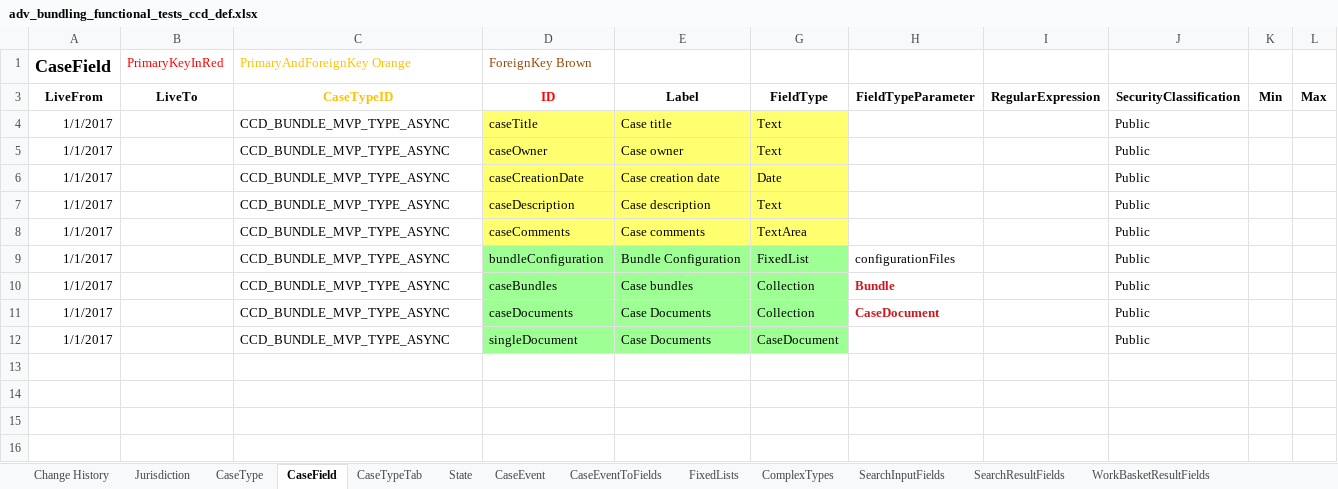
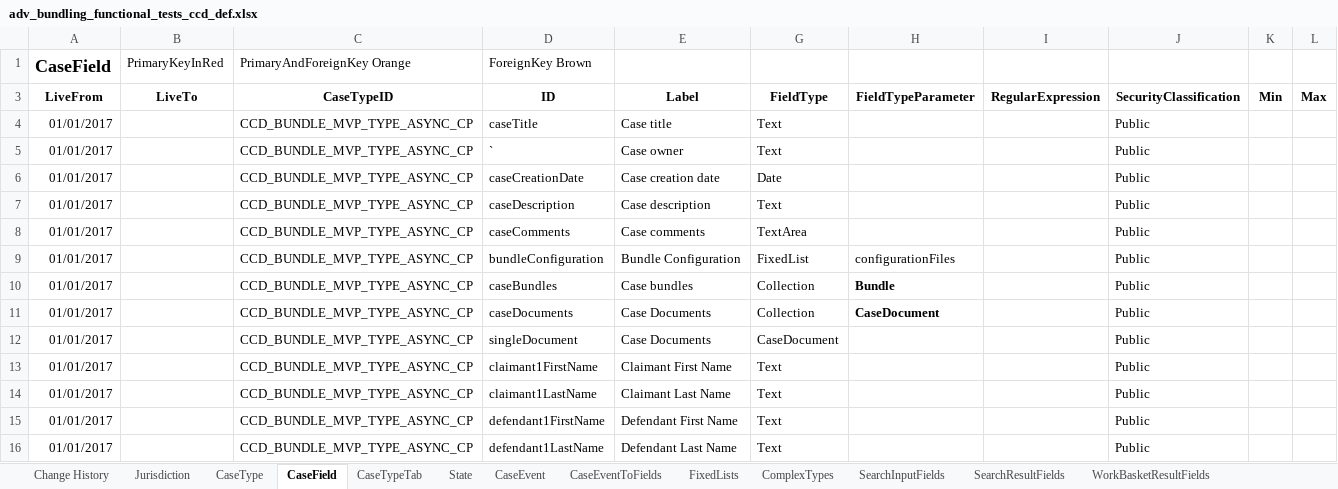
Before and after one commit to hmcts/em-ccd-orchestrator, an Excel workbook: src/aat/resources/adv_bundling_functional_tests_ccd_def.xlsx, sheet CaseField, drawn as a sheet; values as stored, in another font and other column widths than the file's, no borders; the diff names each change by its address in the sheet, - before the commit and + after, or states it on an @@ line.

```diff
--- a/src/aat/resources/adv_bundling_functional_tests_ccd_def.xlsx (sheet CaseField)
+++ b/src/aat/resources/adv_bundling_functional_tests_ccd_def.xlsx (sheet CaseField)
-B1 text colour: #FF0000
+B1 text colour: black
-C1 text colour: #FFC000
+C1 text colour: black
-D1 text colour: #984807
+D1 text colour: black
-C3 text colour: #FFC000
+C3 text colour: black
-D3 text colour: #FF0000
+D3 text colour: black
-A4:A12 (LiveFrom): 1/1/2017
+A4:A12 (LiveFrom): 01/01/2017
-C4:C12 (CaseTypeID): CCD_BUNDLE_MVP_TYPE_ASYNC
+C4:C12 (CaseTypeID): CCD_BUNDLE_MVP_TYPE_ASYNC_CP
-D4:E8 fill: #FFFF70
+D4:E8 fill: none
-G4:G8 fill: #FFFF70
+G4:G8 fill: none
-D5 (ID): caseOwner
+D5 (ID): `
-D9:E12 fill: #9EFF94
+D9:E12 fill: none
-G9:G12 fill: #9EFF94
+G9:G12 fill: none
-H10:H11 text colour: #CE181E
+H10:H11 text colour: black
+row 13: 01/01/2017 |  | CCD_BUNDLE_MVP_TYPE_ASYNC_CP | claimant1FirstName | Claimant First Name | Text |  |  | Public
+row 14: 01/01/2017 |  | CCD_BUNDLE_MVP_TYPE_ASYNC_CP | claimant1LastName | Claimant Last Name | Text |  |  | Public
+row 15: 01/01/2017 |  | CCD_BUNDLE_MVP_TYPE_ASYNC_CP | defendant1FirstName | Defendant First Name | Text |  |  | Public
+row 16: 01/01/2017 |  | CCD_BUNDLE_MVP_TYPE_ASYNC_CP | defendant1LastName | Defendant Last Name | Text |  |  | Public
```
Also changed, not shown: sheet CaseEventToFields, sheet CaseTypeTab, sheet AuthorisationComplexType, sheet AuthorisationCaseField, sheet ComplexTypes, sheet FixedLists, 13 more sheets.
